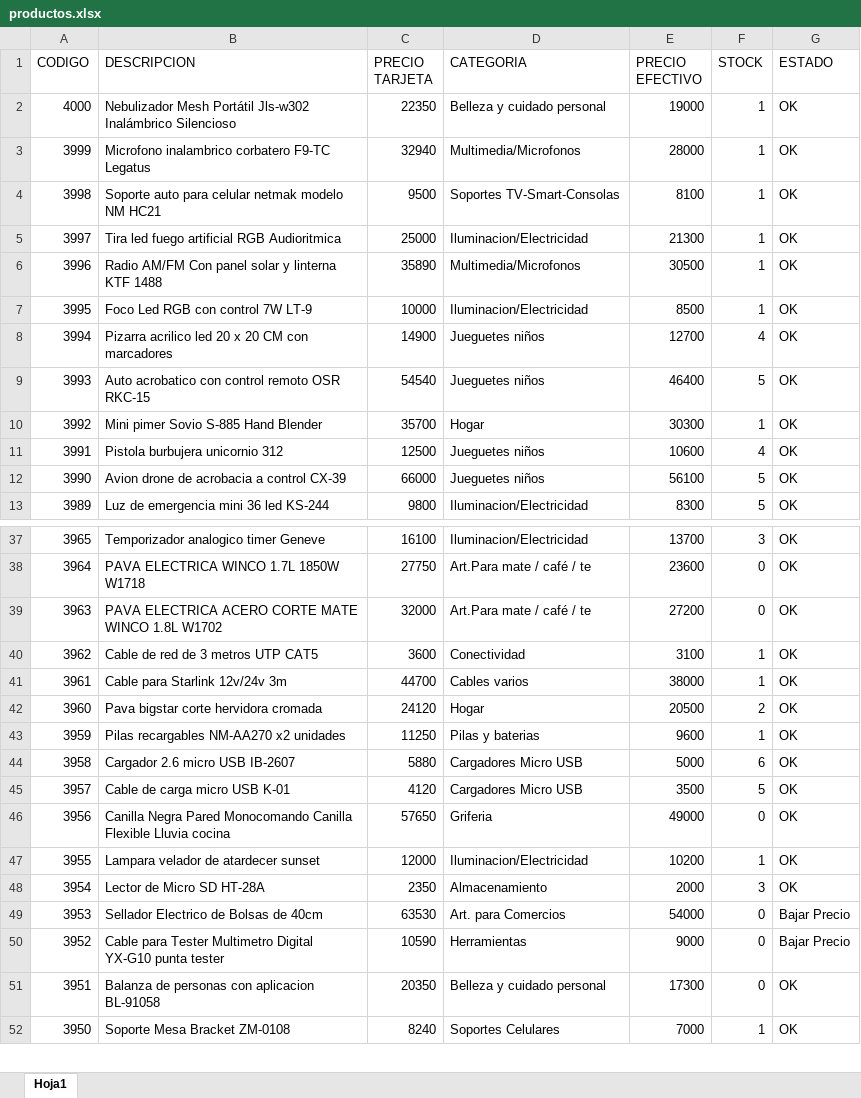
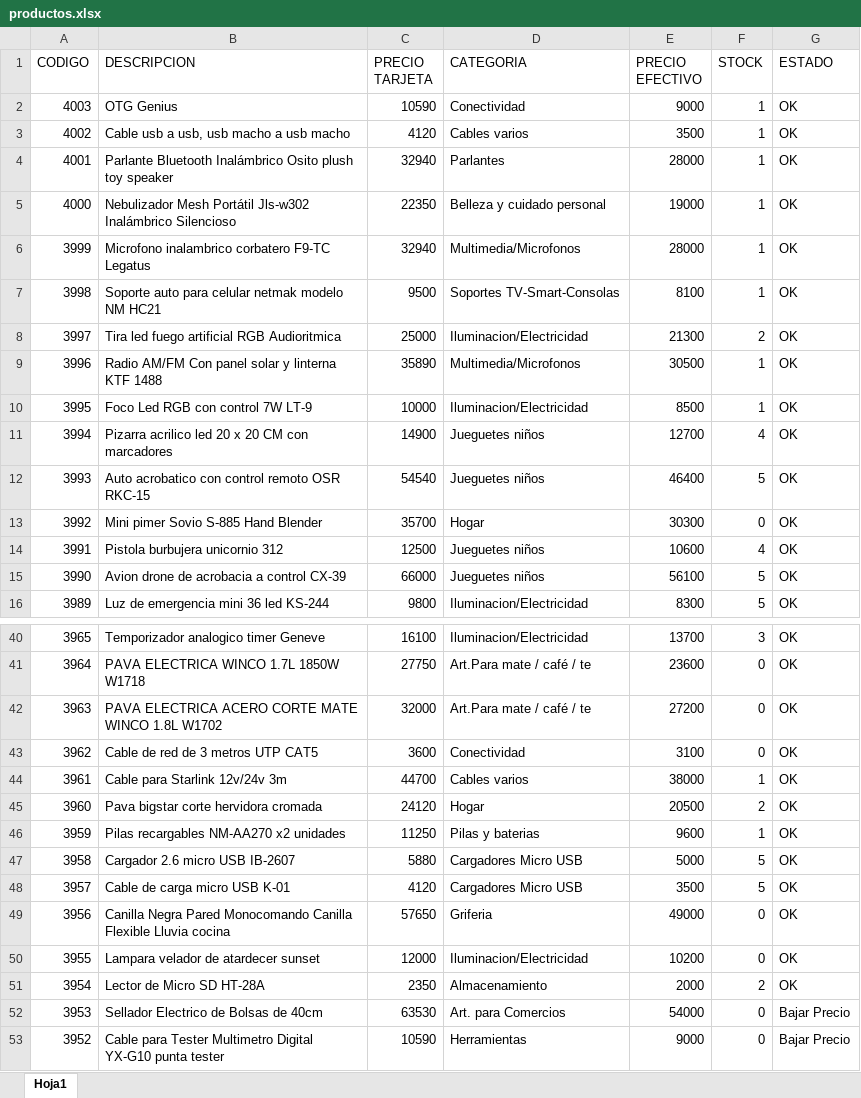
Before and after one commit to Nickbaster/tecnocodys, an Excel workbook: productos.xlsx, sheet Hoja1, drawn as a sheet; only a part is shown, gaps mark what is left out; the shorter side is filled out with more unchanged rows; values as stored, in another font and other column widths than the file's, no borders; addresses are those after the commit; the diff covers the shown part only; the diff names each change by its address in the sheet, - before the commit and + after, or states it on an @@ line.

```diff
--- a/productos.xlsx (sheet Hoja1)
+++ b/productos.xlsx (sheet Hoja1)
+row 2: 4003 | OTG Genius | 10590 | Conectividad | 9000 | 1 | OK
+row 3: 4002 | Cable usb a usb, usb macho a usb macho | 4120 | Cables varios | 3500 | 1 | OK
+row 4: 4001 | Parlante Bluetooth Inalámbrico Osito plush toy speaker | 32940 | Parlantes | 28000 | 1 | OK
-F8 (STOCK): 1
+F8 (STOCK): 2
-F13 (STOCK): 1
+F13 (STOCK): 0
-F43 (STOCK): 1
+F43 (STOCK): 0
-F47 (STOCK): 6
+F47 (STOCK): 5
-F50 (STOCK): 1
+F50 (STOCK): 0
-F51 (STOCK): 3
+F51 (STOCK): 2
```
Also changed, not shown: 118 edited cells elsewhere in this sheet, 4 other files.
